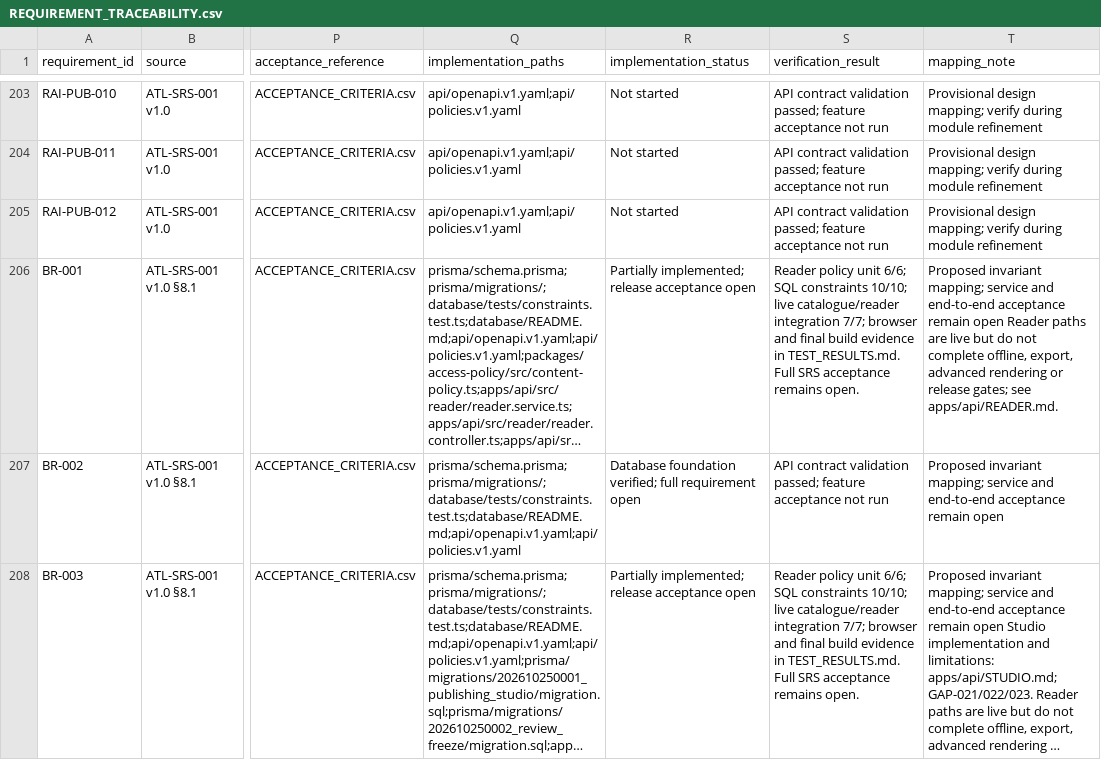
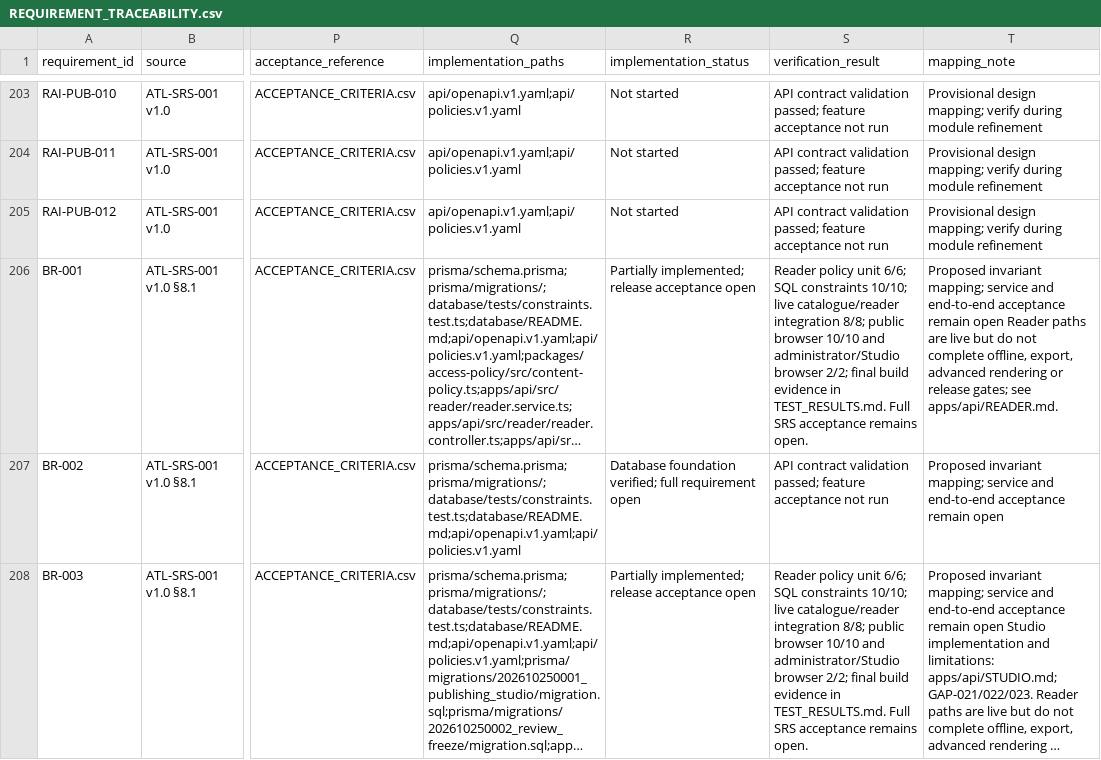
Before and after one commit to etopat2/Arata_Library, a CSV file: Documentation/Implementation/REQUIREMENT_TRACEABILITY.csv, drawn as a sheet; only a part is shown, gaps mark what is left out; long unchanged cells end in …; the diff covers the shown part only; the diff names each change by its address in the sheet, - before the commit and + after, or states it on an @@ line.

Commit message:
fix(reader): derive effective policy from actual ancestry

```diff
--- a/Documentation/Implementation/REQUIREMENT_TRACEABILITY.csv
+++ b/Documentation/Implementation/REQUIREMENT_TRACEABILITY.csv
-S206 (verification_result): …catalogue/reader integration 7/7; browser and final build…
+S206 (verification_result): …catalogue/reader integration 8/8; public browser 10/10 and administrator/Studio browser 2/2; final build…
-S208 (verification_result): …catalogue/reader integration 7/7; browser and final build…
+S208 (verification_result): …catalogue/reader integration 8/8; public browser 10/10 and administrator/Studio browser 2/2; final build…
```
Also changed, not shown: 32 edited cells elsewhere in this file, 12 other files.
